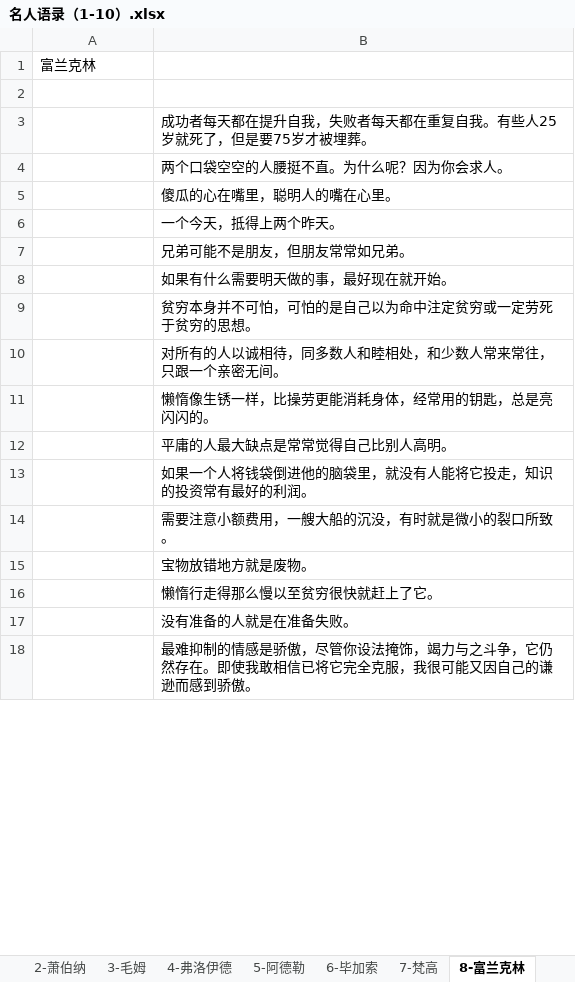
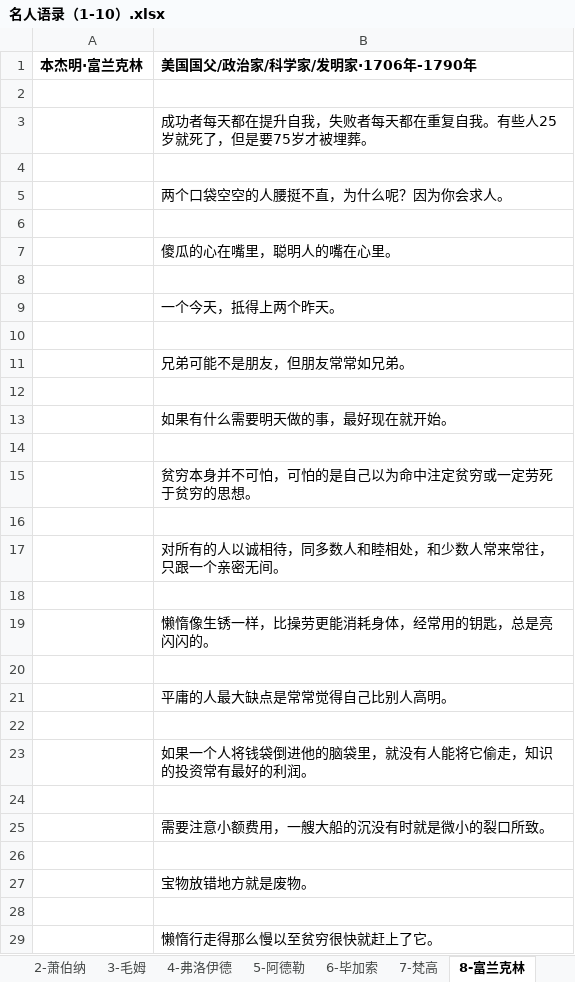
Before and after one commit to PM-Geeker-ORG/Adok, an Excel workbook: 名人名言精髓语录/名人语录（1-10）.xlsx, sheet 8-富兰克林, drawn as a sheet; only a part is shown; the shorter side is filled out with more unchanged rows; values as stored, in another font and other column widths than the file's, no borders; removed rows and columns are numbered as before the commit, all else as after; the diff covers the shown part only; the diff names each change by its address in the sheet, - before the commit and + after, or states it on an @@ line.

```diff
--- a/名人名言精髓语录/名人语录（1-10）.xlsx (sheet 8-富兰克林)
+++ b/名人名言精髓语录/名人语录（1-10）.xlsx (sheet 8-富兰克林)
-row 1: 富兰克林
+row 1: 本杰明·富兰克林 | 美国国父/政治家/科学家/发明家·1706年-1790年
+row 4: (empty)
-B5: 两个口袋空空的人腰挺不直。为什么呢？因为你会求人。
+B5: 两个口袋空空的人腰挺不直，为什么呢？因为你会求人。
+row 6: (empty)
+row 8: (empty)
+row 10: (empty)
+row 12: (empty)
+row 14: (empty)
+row 16: (empty)
+row 18: (empty)
+row 20: (empty)
+row 22: (empty)
-B23: 如果一个人将钱袋倒进他的脑袋里，就没有人能将它投走，知识的投资常有最好的利润。
+B23: 如果一个人将钱袋倒进他的脑袋里，就没有人能将它偷走，知识的投资常有最好的利润。
+row 24: (empty)
-B25: 需要注意小额费用，一艘大船的沉没，有时就是微小的裂口所致。
+B25: 需要注意小额费用，一艘大船的沉没有时就是微小的裂口所致。
+row 26: (empty)
+row 28: (empty)
```
Also changed, not shown: 48 added rows and 11 edited cells elsewhere in this sheet, sheet 1-爱因斯坦, sheet 9-马斯克, sheet 7-梵高, sheet 5-阿德勒, sheet 6-毕加索, sheet 4-弗洛伊德, 3 more sheets, 2 other files.
